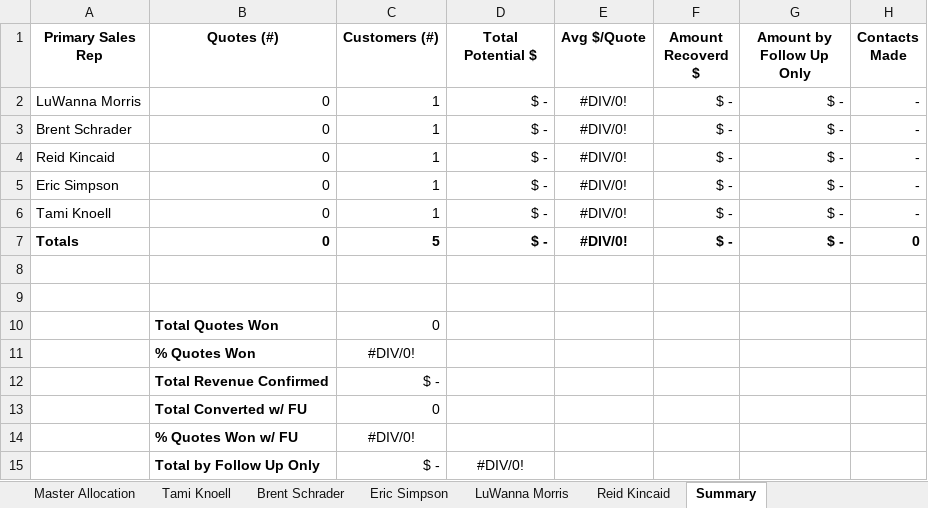
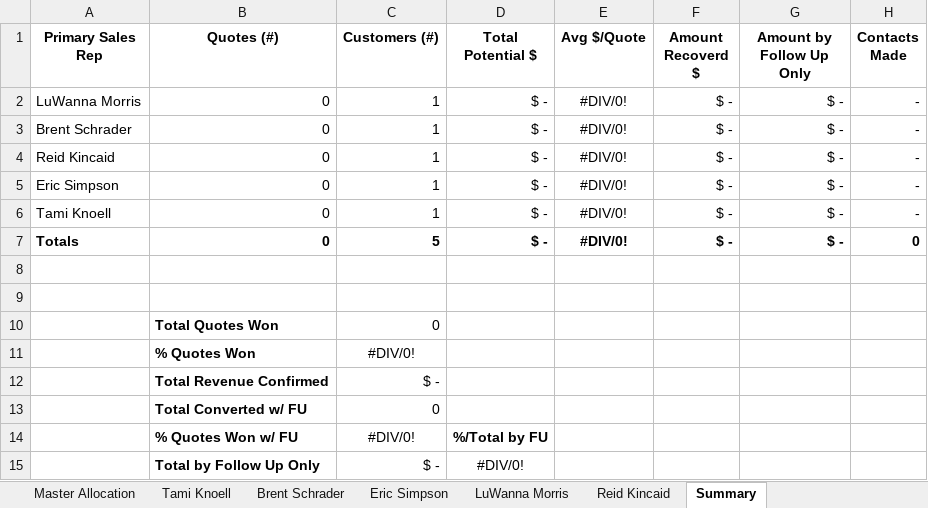
Before and after one commit to brandonhall112/QuoteConverter, an Excel workbook: Parts Follow Up Template.xlsx, sheet Summary, drawn as a sheet; values as stored, in another font and other column widths than the file's, no borders; table styles not drawn; the diff names each change by its address in the sheet, - before the commit and + after, or states it on an @@ line.

```diff
--- a/Parts Follow Up Template.xlsx (sheet Summary)
+++ b/Parts Follow Up Template.xlsx (sheet Summary)
-D14 (Total Potential $): (empty)
+D14 (Total Potential $): %/Total by FU
```
Also changed, not shown: sheet LuWanna Morris, sheet Brent Schrader, sheet Eric Simpson, sheet Tami Knoell, sheet Reid Kincaid, formulas that keep their value.
